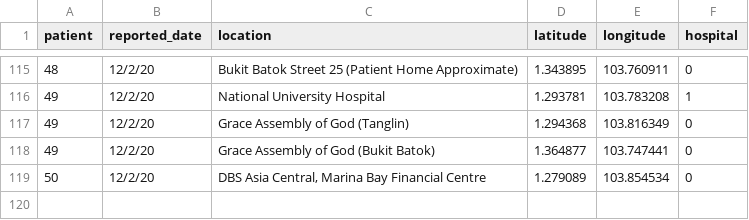
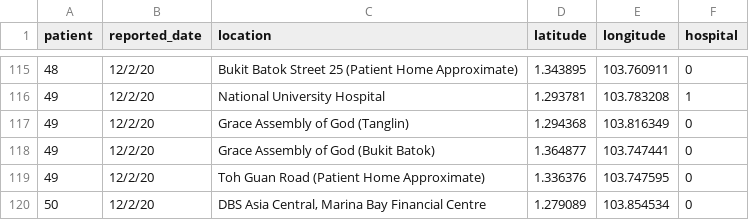
Before and after one commit to lppier/sgwuhan.live, a CSV file: data/wuhan_patient_trace.csv, drawn as a sheet; only a part is shown, gaps mark what is left out; the diff names each change by its address in the sheet, - before the commit and + after, or states it on an @@ line.

Commit message:
update

```diff
--- a/data/wuhan_patient_trace.csv
+++ b/data/wuhan_patient_trace.csv
+row 119: 49 | 12/2/20 | Toh Guan Road (Patient Home Approximate) | 1.336376 | 103.747595 | 0
```
